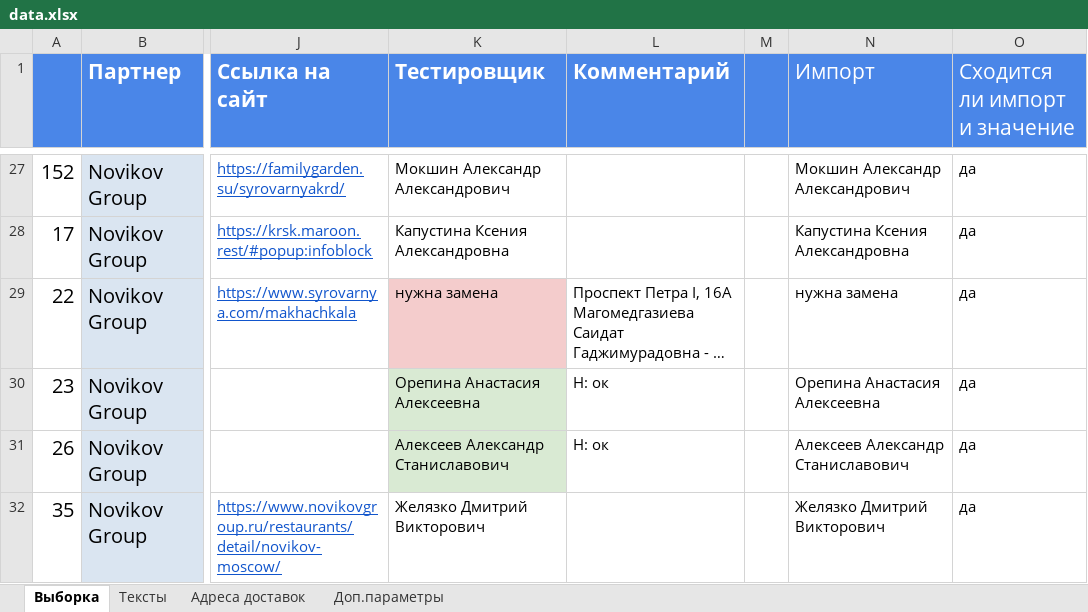
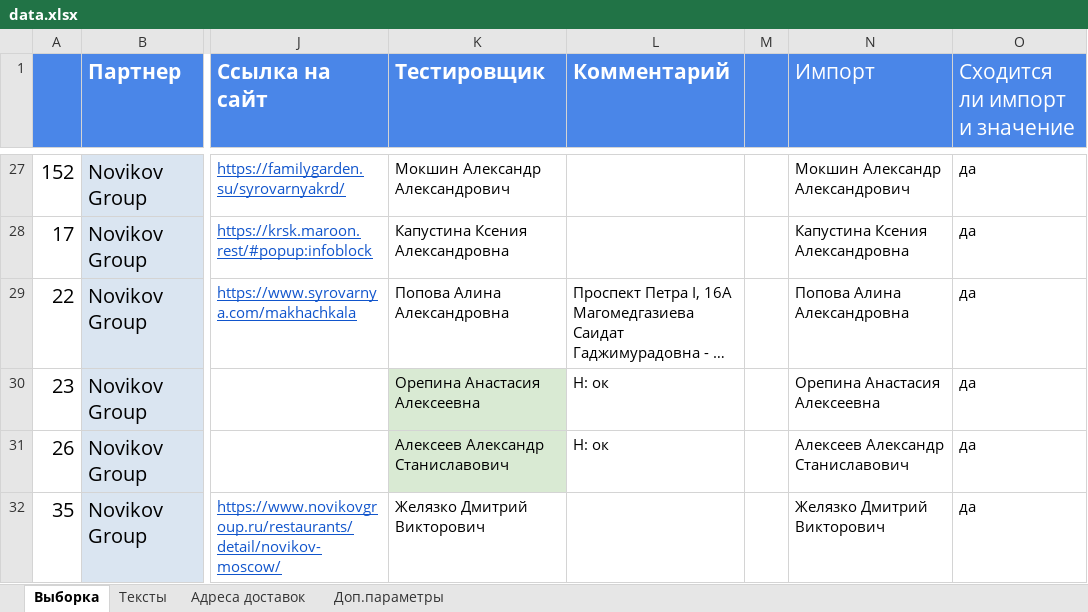
Before and after one commit to crowdtesting-ru/MS051125, an Excel workbook: data.xlsx, sheet Выборка, drawn as a sheet; only a part is shown, gaps mark what is left out; long unchanged cells end in …; values as stored, in another font and other column widths than the file's, no borders; charts and pictures and conditional formats not drawn; the diff names each change by its address in the sheet, - before the commit and + after, or states it on an @@ line.

Commit message:
Add files via upload

```diff
--- a/data.xlsx (sheet Выборка)
+++ b/data.xlsx (sheet Выборка)
-K29 (Тестировщик): нужна замена
+K29 (Тестировщик): Попова Алина Александровна
-K29 fill: #F4CCCC
+K29 fill: none
-N29 (Импорт): нужна замена
+N29 (Импорт): Попова Алина Александровна
```
